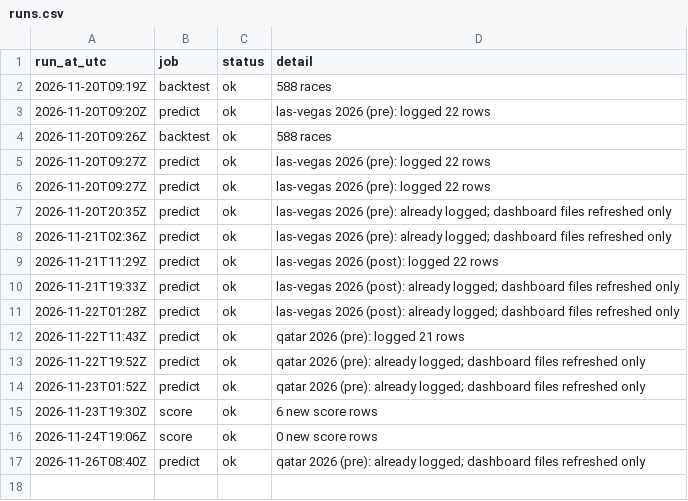
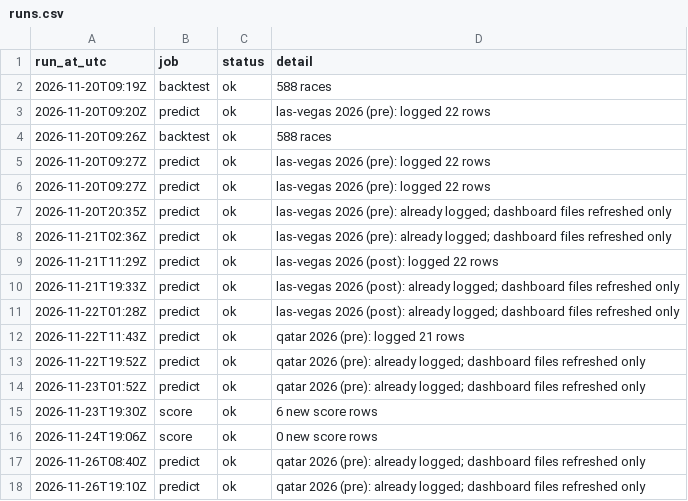
Before and after one commit to smith9810/F1-Predictor, a CSV file: logs/runs.csv, drawn as a sheet; the diff names each change by its address in the sheet, - before the commit and + after, or states it on an @@ line.

```diff
--- a/logs/runs.csv
+++ b/logs/runs.csv
+row 18: 2026-11-26T19:10Z | predict | ok | qatar 2026 (pre): already logged; dashboard files refreshed only
```
Also changed, not shown: out/dashboard/next_race.csv, out/dashboard/ratings.csv.
